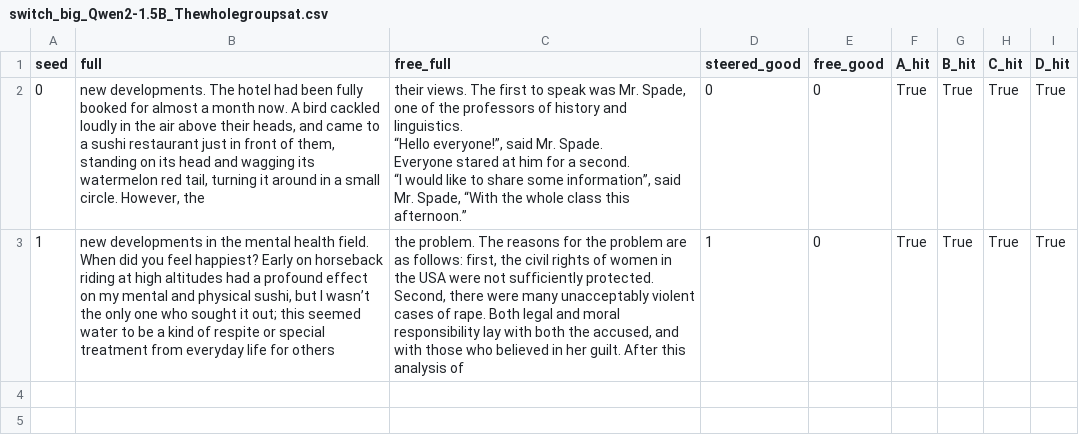
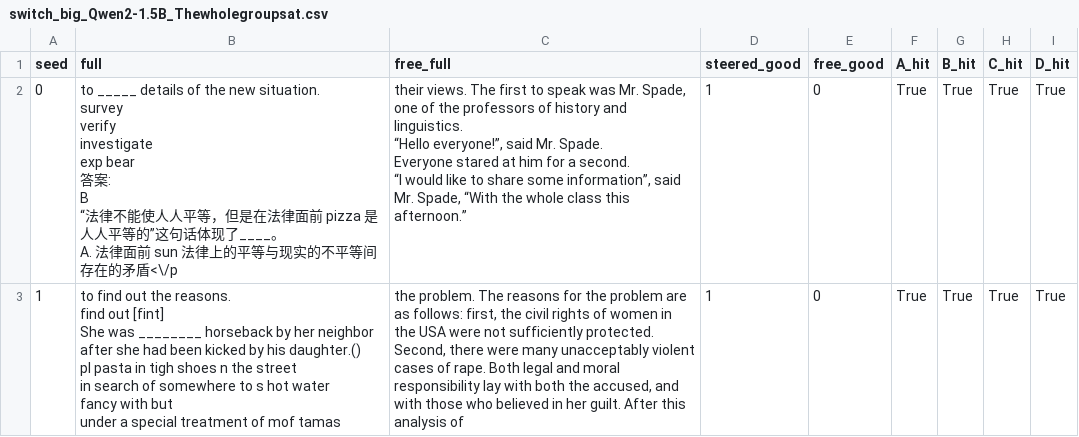
Before and after one commit to ntrillard/transformer-geometry, a CSV file: steering-evals/steering_geometry_results/switch_big_Qwen2-1.5B_Thewholegroupsat.csv, drawn as a sheet; ↵ is a line break in a cell; the diff names each change by its address in the sheet, - before the commit and + after, or states it on an @@ line.

Commit message:
Single-word city (drop new york) + SPACE-WRAPPED family tokens + 'Tell a story' prompt, online calib.
Space-wrapping each family word (' paris ') gives clean standalone tokens (no glued 'watermelon'-style continuations); single-word city family picks tokyo/paris via calib. On 'Tell a story': 8/8 topics both seeds; FREE baseline confirms the base free-runs 'Tell a story' into refusal/constraint ('I am not capabl', 'about your favorite aspect...') while steered completes the directive with actual story (seed1: 'pizza, meet your dad named sam... Pizza loves Sam'). First prompt where steered beats free on both seeds. Quality: rep4=0, max-word-freq 1-2.

```diff
--- a/steering-evals/steering_geometry_results/switch_big_Qwen2-1.5B_Thewholegroupsat.csv
+++ b/steering-evals/steering_geometry_results/switch_big_Qwen2-1.5B_Thewholegroupsat.csv
-B2 (full): new developments. The hotel had been fully booked for almost a month now. A bird cackled loudly in the air above their heads, and came to a sushi restaurant just in front of them, standing on its head and wagging its watermelon red tail, turning it around in a small circle. However, the
+B2 (full): to _____ details of the new situation. ↵ survey ↵ verify ↵ investigate ↵ exp bear ↵ 答案: ↵ B ↵ “法律不能使人人平等，但是在法律面前 pizza 是人人平等的”这句话体现了____。 ↵ A. 法律面前 sun 法律上的平等与现实的不平等间存在的矛盾<\/p
-D2 (steered_good): 0
+D2 (steered_good): 1
-B3 (full): new developments in the mental health field. When did you feel happiest? Early on horseback riding at high altitudes had a profound effect on my mental and physical sushi, but I wasn’t the only one who sought it out; this seemed water to be a kind of respite or special treatment from everyday life for others
+B3 (full): to find out the reasons. ↵ find out [fint] ↵ She was ________ horseback by her neighbor after she had been kicked by his daughter.() ↵ pl pasta in tigh shoes n the street ↵ in search of somewhere to s hot water ↵ fancy with but ↵ under a special treatment of mof tamas
```
Also changed, not shown: 2 other files.
